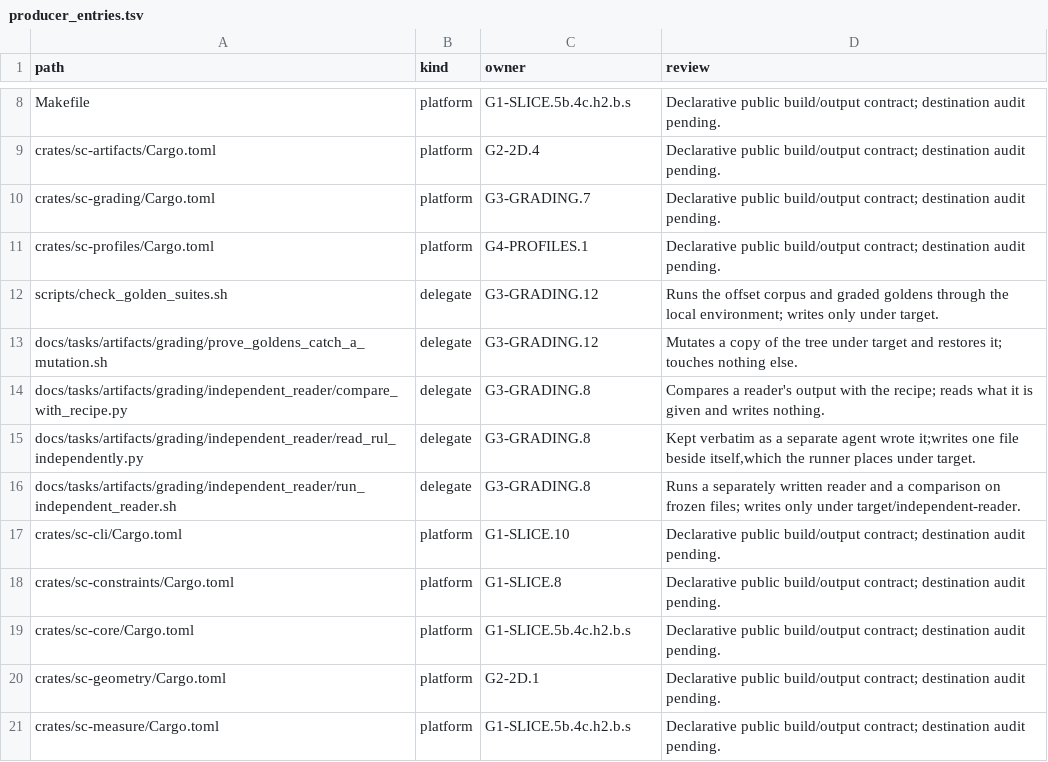
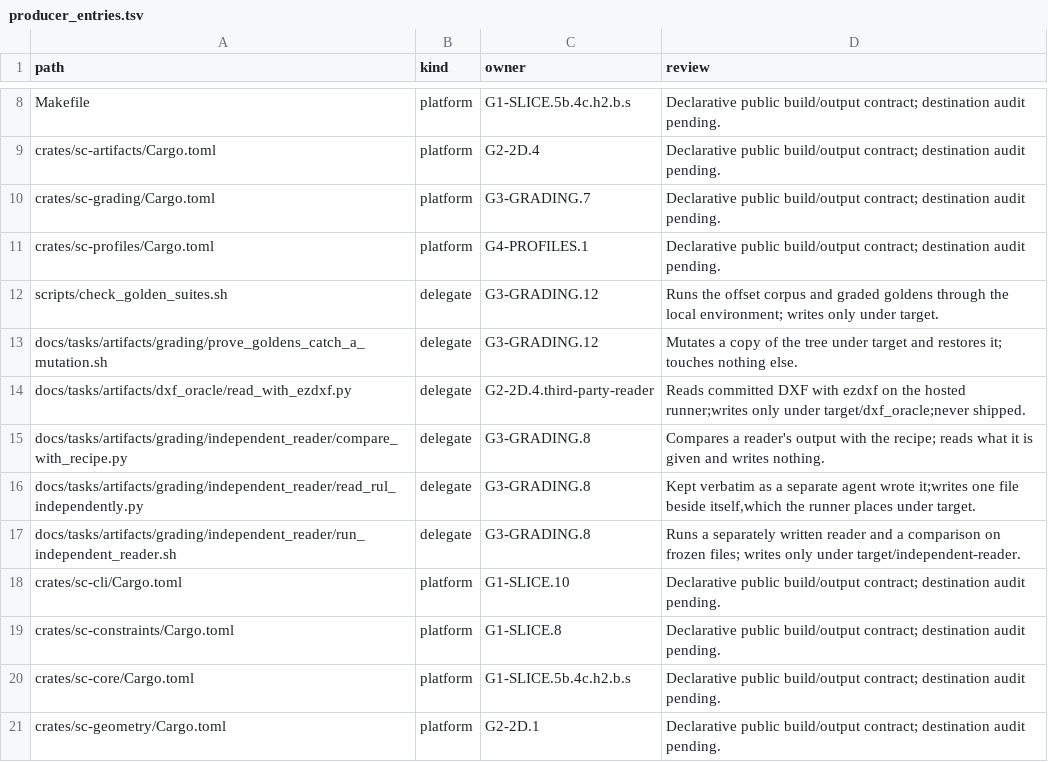
Before and after one commit to rdje/stitchcad, a TSV file: docs/tasks/artifacts/ci_environment/producer_entries.tsv, drawn as a sheet; only a part is shown, gaps mark what is left out; the shorter side is filled out with more unchanged rows.

Commit message:
STITCHCAD-G1-1028 (leaf G2-2D.4.third-party-reader): the director's three open decisions are decided, and a DXF library nobody here wrote joins the hosted run
The director delegated three decisions to the engineer on 2026-11-07, asking that they be state of the art, signoff and production grade. The ruling is recorded verbatim with what was decided.

No book is bought. The reference blocks of G3-GRADING.16 now come from FreeSewing, MIT licensed, which any reviewer can read for nothing and cite by commit. It is a community system and not an industry textbook, and ADR-0003, the leaf and the book say so. The leaf owns no gate clause, so it waits until G6's clauses are done.

Nothing is fetched on this machine, where the harness refused it. The hosted runner already runs the Z3 oracle. It now also installs ezdxf from Ubuntu's signed package and reads every committed DXF with it: ezdxf has to open each one, its auditor has to find no error, and every entity it reads has to equal a plain reading of the group codes. Two controls run each time, a garbled copy ezdxf must refuse and a copy with one coordinate moved by 1 mm that must disagree. Here the plain half reads 7 files and 698 entities. Without ezdxf the script says nothing was checked and exits 2, which is never a pass. The PDF library evaluation is to be measured on the hosted runner before the first language pack, since text beyond ASCII is what this writer cannot do. G1-SLICE.14 closes, because the native window is G5's Tauri shell and an egui window would be thrown away.

A push is now due at a gate exit and whenever a proof only the hosted runner can give is owed, with 400 commits as the upper bound and the full gate still required.

What this does not show: no ezdxf verdict has been observed. The first hosted run gives it, and until then nothing in the book claims one.

Clause: none
Director: 2026-11-07

```diff
--- a/docs/tasks/artifacts/ci_environment/producer_entries.tsv
+++ b/docs/tasks/artifacts/ci_environment/producer_entries.tsv
@@ -13,2 +13,3 @@ scripts/check_golden_suites.sh	delegate	G3-GRADING.12	Runs the offset corpus and
 docs/tasks/artifacts/grading/prove_goldens_catch_a_mutation.sh	delegate	G3-GRADING.12	Mutates a copy of the tree under target and restores it; touches nothing else.
+docs/tasks/artifacts/dxf_oracle/read_with_ezdxf.py	delegate	G2-2D.4.third-party-reader	Reads committed DXF with ezdxf on the hosted runner;writes only under target/dxf_oracle;never shipped.
 docs/tasks/artifacts/grading/independent_reader/compare_with_recipe.py	delegate	G3-GRADING.8	Compares a reader's output with the recipe; reads what it is given and writes nothing.
```
Also changed, not shown: 15 other files.
